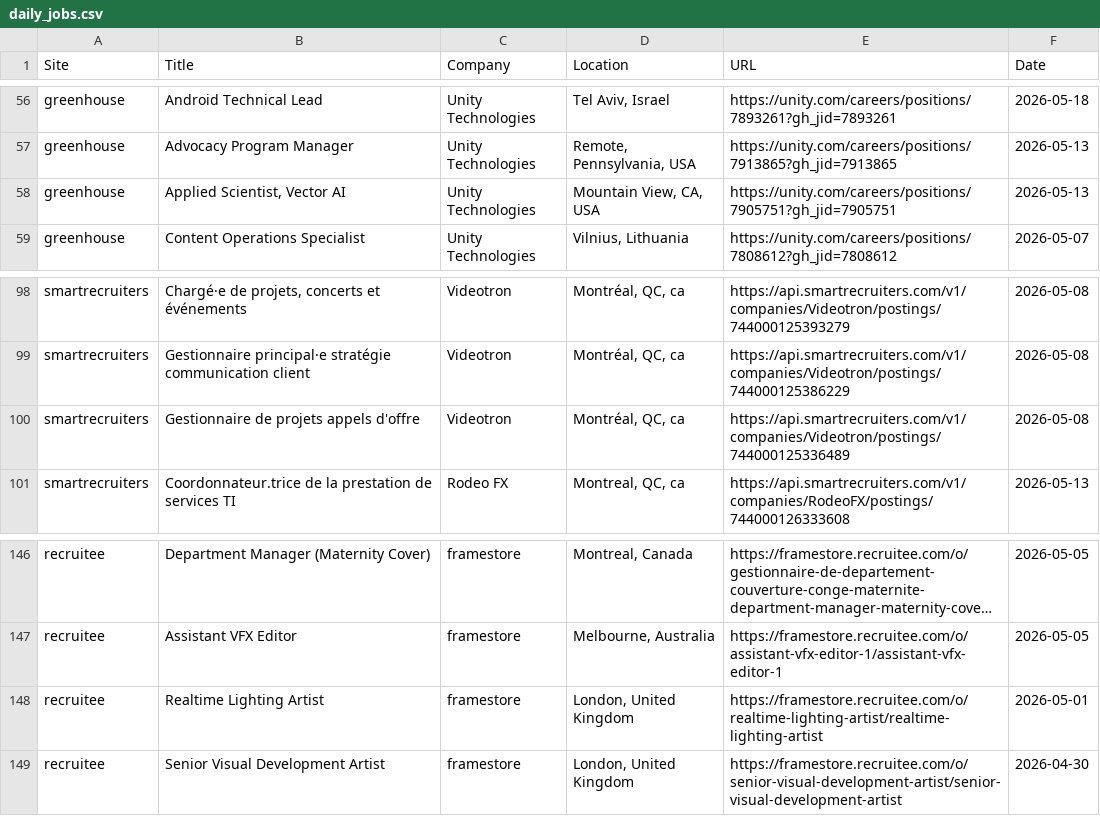
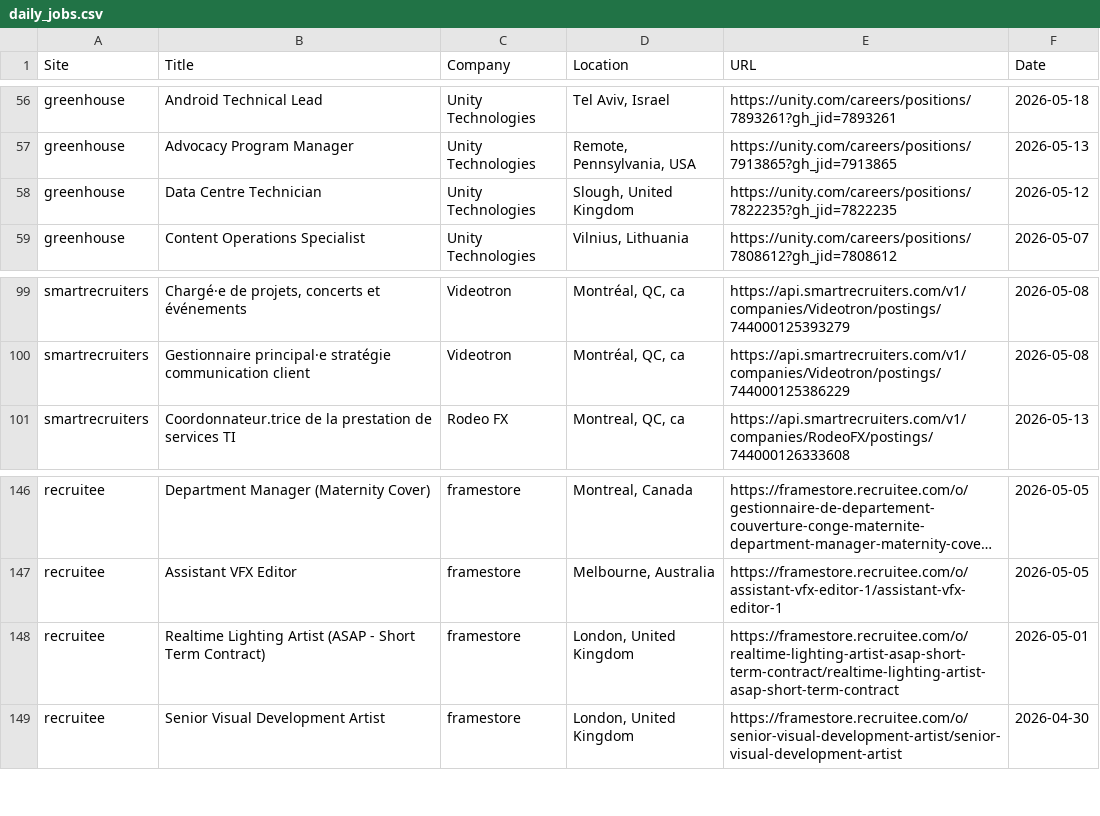
Before and after one commit to christiandguerard/ever-jobs-dash, a CSV file: daily_jobs.csv, drawn as a sheet; only a part is shown, gaps mark what is left out; long unchanged cells end in …; removed rows and columns are numbered as before the commit, all else as after; the diff covers the shown part only; the diff names each change by its address in the sheet, - before the commit and + after, or states it on an @@ line.

```diff
--- a/daily_jobs.csv
+++ b/daily_jobs.csv
-B58 (Title): Applied Scientist, Vector AI
+B58 (Title): Data Centre Technician
-D58 (Location): Mountain View, CA, USA
+D58 (Location): Slough, United Kingdom
-E58 (URL): https://unity.com/careers/positions/7905751?gh_jid=7905751
+E58 (URL): https://unity.com/careers/positions/7822235?gh_jid=7822235
-F58 (Date): 2026-05-13
+F58 (Date): 2026-05-12
-row 100: smartrecruiters | Gestionnaire de projets appels d'offre | Videotron | Montréal, QC, ca | https://api.smartrecruiters.com/v1/companies/Videotron/postings/744000125336489 | 2026-05-08
-B148 (Title): Realtime Lighting Artist
+B148 (Title): Realtime Lighting Artist (ASAP - Short Term Contract)
-E148 (URL): https://framestore.recruitee.com/o/realtime-lighting-artist/realtime-lighting-artist
+E148 (URL): https://framestore.recruitee.com/o/realtime-lighting-artist-asap-short-term-contract/realtime-lighting-artist-asap-short-term-contract
```
Also changed, not shown: 4 added rows, 3 removed rows and 4 moved rows elsewhere in this file.
